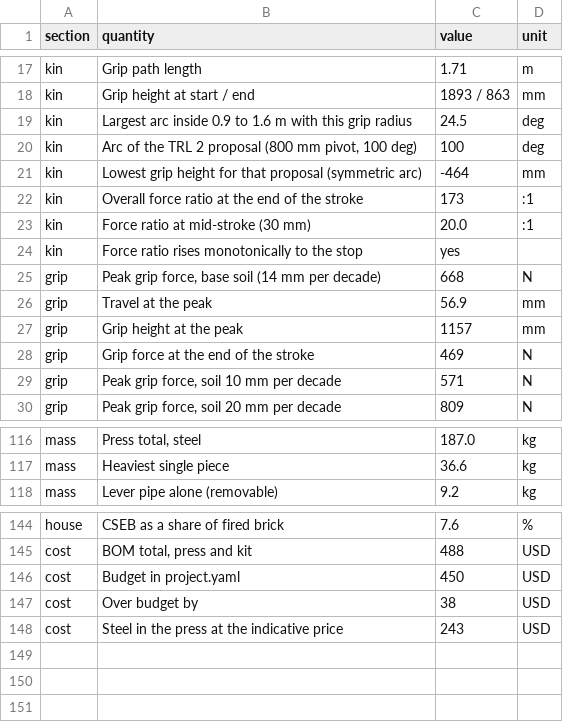
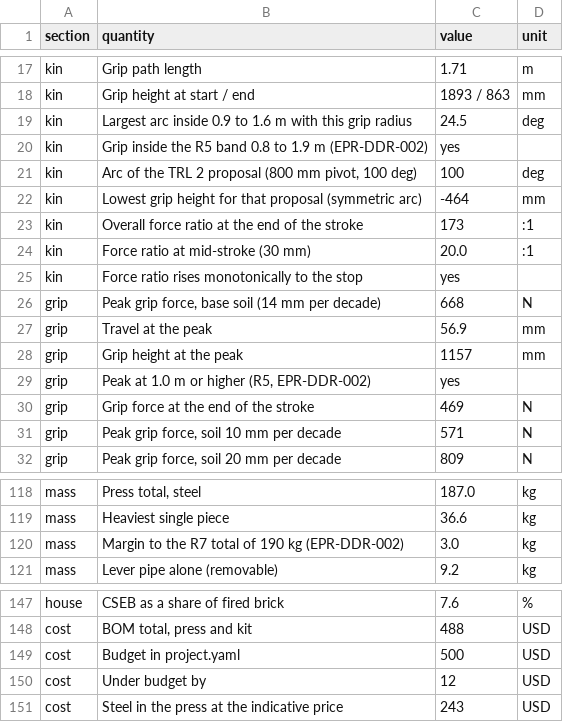
Before and after one commit to BoujeeEnjinia1701/earthpress, a CSV file: docs/04-calcs/results.csv, drawn as a sheet; only a part is shown, gaps mark what is left out.

```diff
--- a/docs/04-calcs/results.csv
+++ b/docs/04-calcs/results.csv
@@ -19,2 +19,3 @@ kin,Grip height at start / end,1893 / 863,mm
 kin,Largest arc inside 0.9 to 1.6 m with this grip radius,24.5,deg
+kin,Grip inside the R5 band 0.8 to 1.9 m (EPR-DDR-002),yes,
 kin,"Arc of the TRL 2 proposal (800 mm pivot, 100 deg)",100,deg
@@ -27,2 +28,3 @@ grip,Travel at the peak,56.9,mm
 grip,Grip height at the peak,1157,mm
+grip,"Peak at 1.0 m or higher (R5, EPR-DDR-002)",yes,
 grip,Grip force at the end of the stroke,469,N
@@ -117,2 +119,3 @@ mass,"Press total, steel",187.0,kg
 mass,Heaviest single piece,36.6,kg
+mass,Margin to the R7 total of 190 kg (EPR-DDR-002),3.0,kg
 mass,Lever pipe alone (removable),9.2,kg
@@ -145,4 +148,4 @@ house,CSEB as a share of fired brick,7.6,%
 cost,"BOM total, press and kit",488,USD
-cost,Budget in project.yaml,450,USD
-cost,Over budget by,38,USD
+cost,Budget in project.yaml,500,USD
+cost,Under budget by,12,USD
 cost,Steel in the press at the indicative price,243,USD
```
Also changed, not shown: 36 other files.
